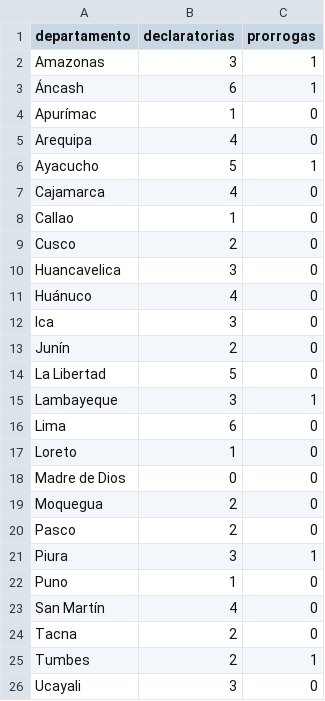
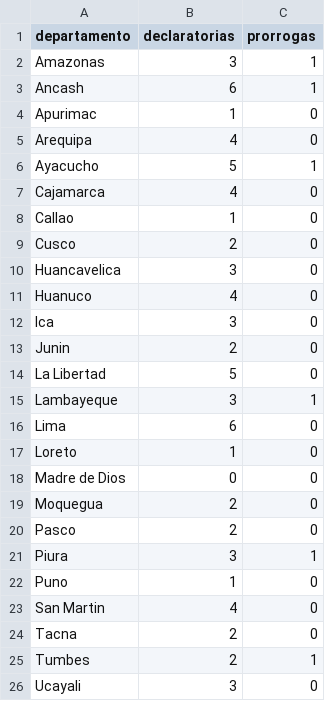
Before and after one commit to rodnm/Python-G2, a CSV file: assignment_2/datos/decretos_por_departamento.csv, drawn as a sheet.

```diff
--- a/assignment_2/datos/decretos_por_departamento.csv
+++ b/assignment_2/datos/decretos_por_departamento.csv
@@ -2,4 +2,4 @@
 Amazonas,3,1
-Áncash,6,1
-Apurímac,1,0
+Ancash,6,1
+Apurimac,1,0
 Arequipa,4,0
@@ -10,5 +10,5 @@ Cusco,2,0
 Huancavelica,3,0
-Huánuco,4,0
+Huanuco,4,0
 Ica,3,0
-Junín,2,0
+Junin,2,0
 La Libertad,5,0
@@ -22,3 +22,3 @@ Piura,3,1
 Puno,1,0
-San Martín,4,0
+San Martin,4,0
 Tacna,2,0
```
Also changed, not shown: 2 other files.
